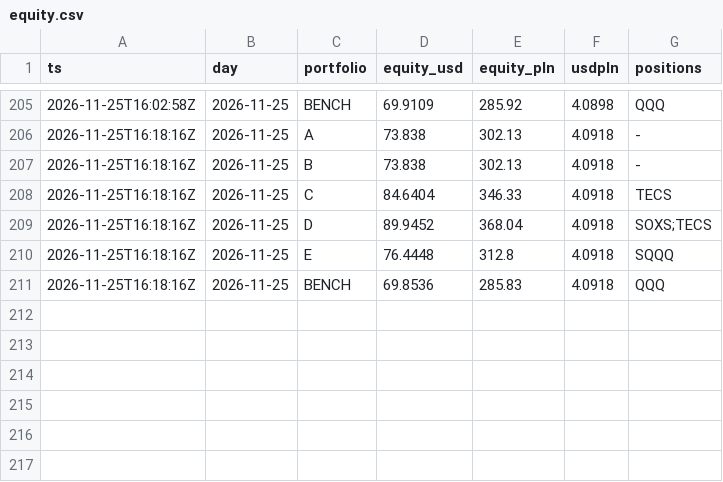
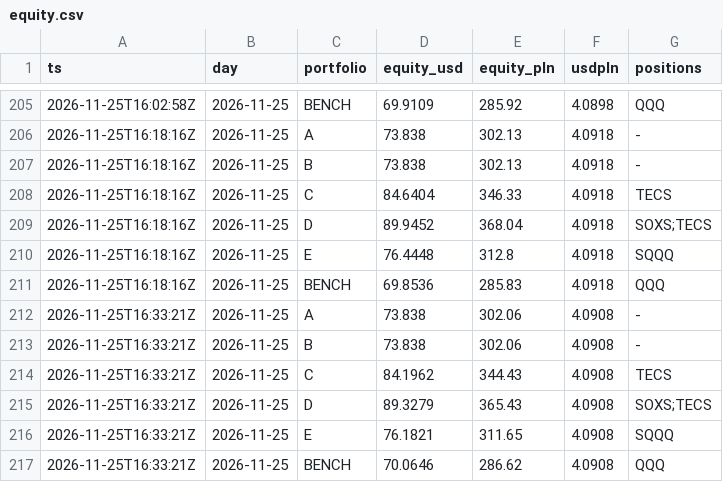
Before and after one commit to klasieyolo-jpg/gielda-max, a CSV file: data/equity.csv, drawn as a sheet; only a part is shown, gaps mark what is left out; the diff names each change by its address in the sheet, - before the commit and + after, or states it on an @@ line.

```diff
--- a/data/equity.csv
+++ b/data/equity.csv
+row 212: 2026-11-25T16:33:21Z | 2026-11-25 | A | 73.838 | 302.06 | 4.0908 | -
+row 213: 2026-11-25T16:33:21Z | 2026-11-25 | B | 73.838 | 302.06 | 4.0908 | -
+row 214: 2026-11-25T16:33:21Z | 2026-11-25 | C | 84.1962 | 344.43 | 4.0908 | TECS
+row 215: 2026-11-25T16:33:21Z | 2026-11-25 | D | 89.3279 | 365.43 | 4.0908 | SOXS;TECS
+row 216: 2026-11-25T16:33:21Z | 2026-11-25 | E | 76.1821 | 311.65 | 4.0908 | SQQQ
+row 217: 2026-11-25T16:33:21Z | 2026-11-25 | BENCH | 70.0646 | 286.62 | 4.0908 | QQQ
```
Also changed, not shown: 3 other files.
